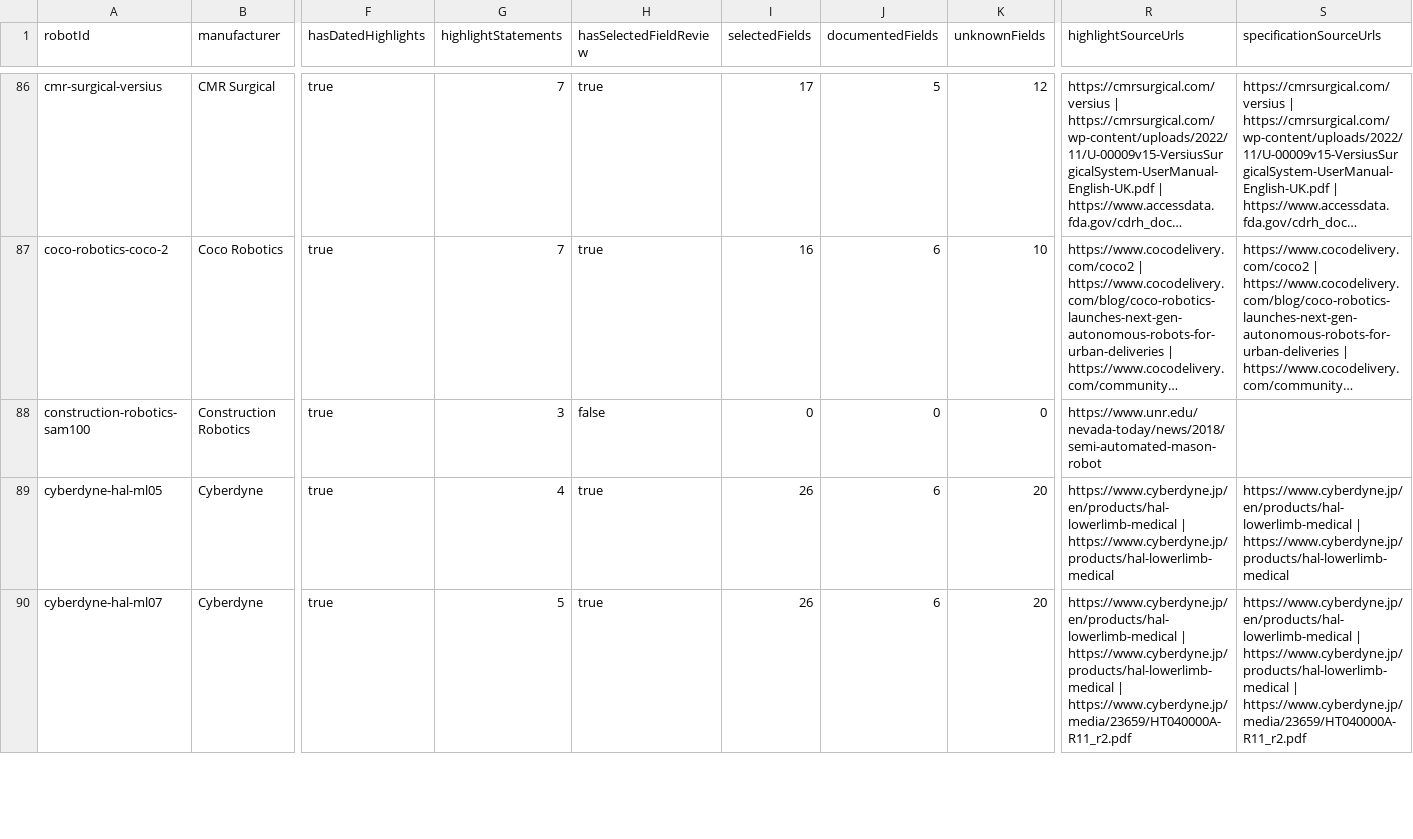
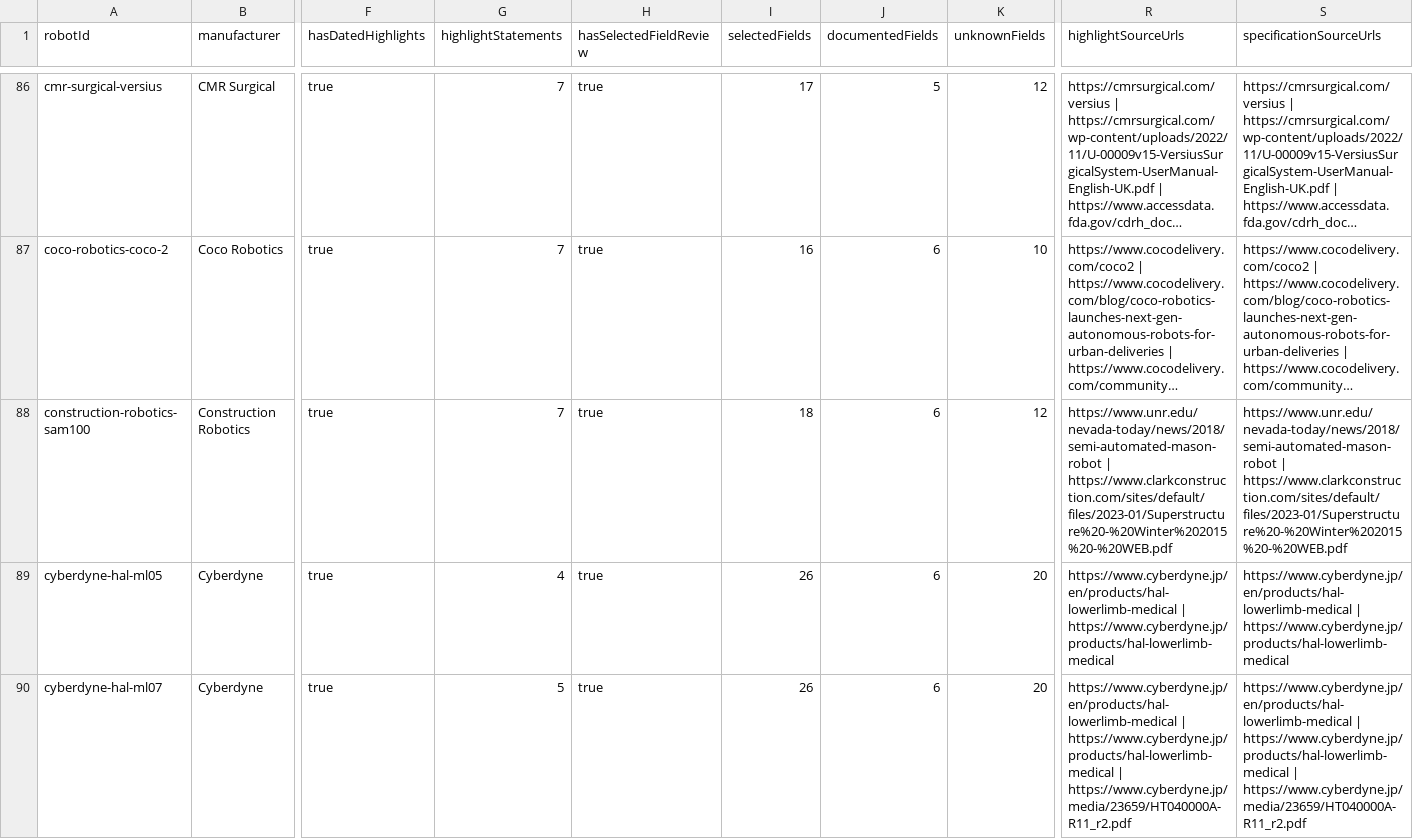
Before and after one commit to Huskynarr/robotics-directory, a CSV file: data/competitors/robot-research-queue.csv, drawn as a sheet; only a part is shown, gaps mark what is left out; long unchanged cells end in …; the diff names each change by its address in the sheet, - before the commit and + after, or states it on an @@ line.

```diff
--- a/data/competitors/robot-research-queue.csv
+++ b/data/competitors/robot-research-queue.csv
-G88 (highlightStatements): 3
+G88 (highlightStatements): 7
-H88 (hasSelectedFieldReview): false
+H88 (hasSelectedFieldReview): true
-I88 (selectedFields): 0
+I88 (selectedFields): 18
-J88 (documentedFields): 0
+J88 (documentedFields): 6
-K88 (unknownFields): 0
+K88 (unknownFields): 12
-R88 (highlightSourceUrls): https://www.unr.edu/nevada-today/news/2018/semi-automated-mason-robot
+R88 (highlightSourceUrls): https://www.unr.edu/nevada-today/news/2018/semi-automated-mason-robot | https://www.clarkconstruction.com/sites/default/files/2023-01/Superstructure%20-%20Winter%202015%20-%20WEB.pdf
-S88 (specificationSourceUrls): (empty)
+S88 (specificationSourceUrls): https://www.unr.edu/nevada-today/news/2018/semi-automated-mason-robot | https://www.clarkconstruction.com/sites/default/files/2023-01/Superstructure%20-%20Winter%202015%20-%20WEB.pdf
```
Also changed, not shown: data/commercial.csv, data/competitors/company-review.csv, 9 other files.
